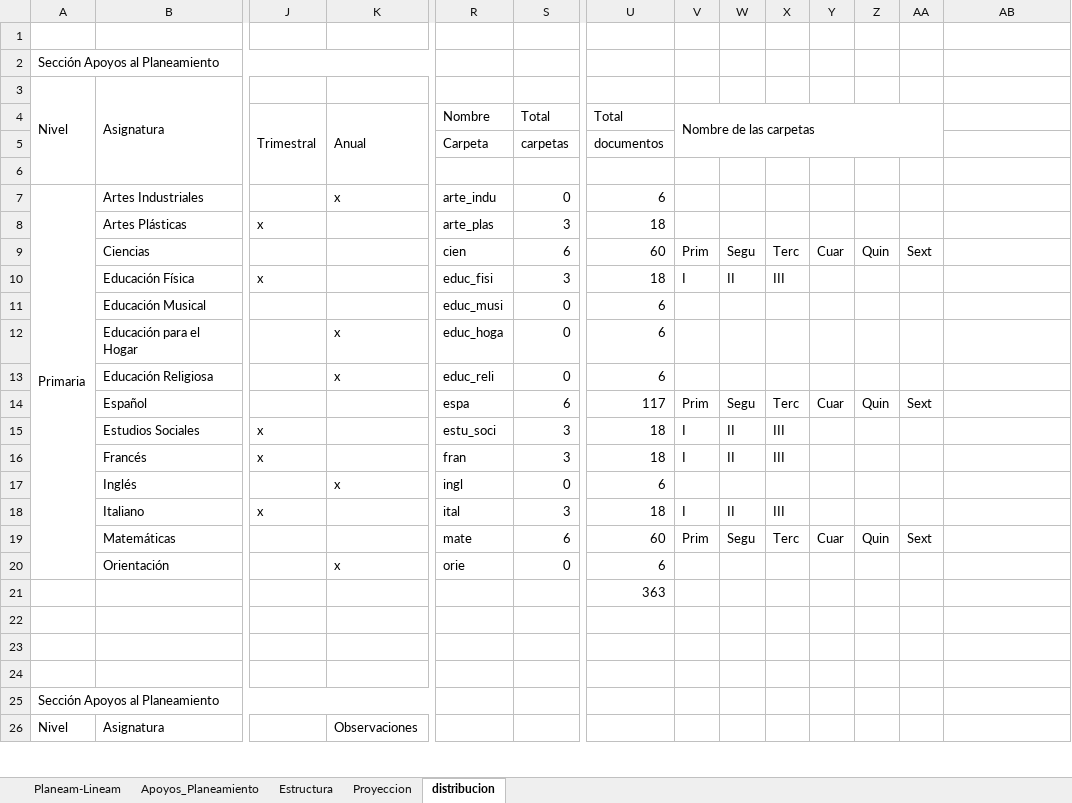
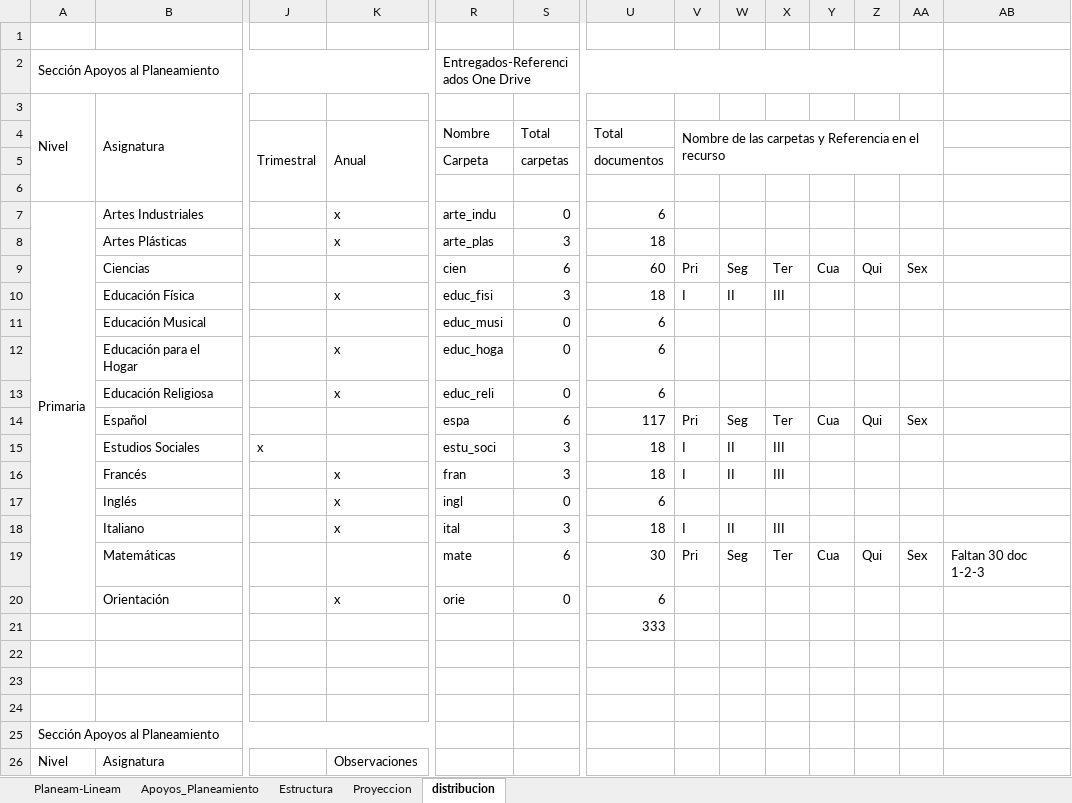
Before and after one commit to producciongespro/Faro, an Excel workbook: asset/Control GESPRO.xlsx, sheet distribucion, drawn as a sheet; only a part is shown, gaps mark what is left out; values as stored, in another font and other column widths than the file's, no cell formats; the diff covers the shown part only; the diff names each change by its address in the sheet, - before the commit and + after, or states it on an @@ line.

```diff
--- a/asset/Control GESPRO.xlsx (sheet distribucion)
+++ b/asset/Control GESPRO.xlsx (sheet distribucion)
-R2: (empty)
+R2: Entregados-Referenciados One Drive
+R2:AA2 merged
-V4: Nombre de las carpetas
+V4: Nombre de las carpetas y Referencia en el recurso
-J8: x
+J8: (empty)
-K8: (empty)
+K8: x
-V9: Prim
+V9: Pri
-W9: Segu
+W9: Seg
-X9: Terc
+X9: Ter
-Y9: Cuar
+Y9: Cua
-Z9: Quin
+Z9: Qui
-AA9: Sext
+AA9: Sex
-J10: x
+J10: (empty)
-K10: (empty)
+K10: x
-V14: Prim
+V14: Pri
-W14: Segu
+W14: Seg
-X14: Terc
+X14: Ter
-Y14: Cuar
+Y14: Cua
-Z14: Quin
+Z14: Qui
-AA14: Sext
+AA14: Sex
-J16: x
+J16: (empty)
-K16: (empty)
+K16: x
-J18: x
+J18: (empty)
-K18: (empty)
+K18: x
-U19: 60
+U19: 30
-V19: Prim
+V19: Pri
-W19: Segu
+W19: Seg
-X19: Terc
+X19: Ter
-Y19: Cuar
+Y19: Cua
-Z19: Quin
+Z19: Qui
-AA19: Sext
+AA19: Sex
-AB19: (empty)
+AB19: Faltan 30 doc 1-2-3
-U21: 363
+U21: 333
```
Also changed, not shown: 3 added rows, 3 removed rows, 31 edited cells and merged cells elsewhere in this sheet, cell formats, 1 other file.
